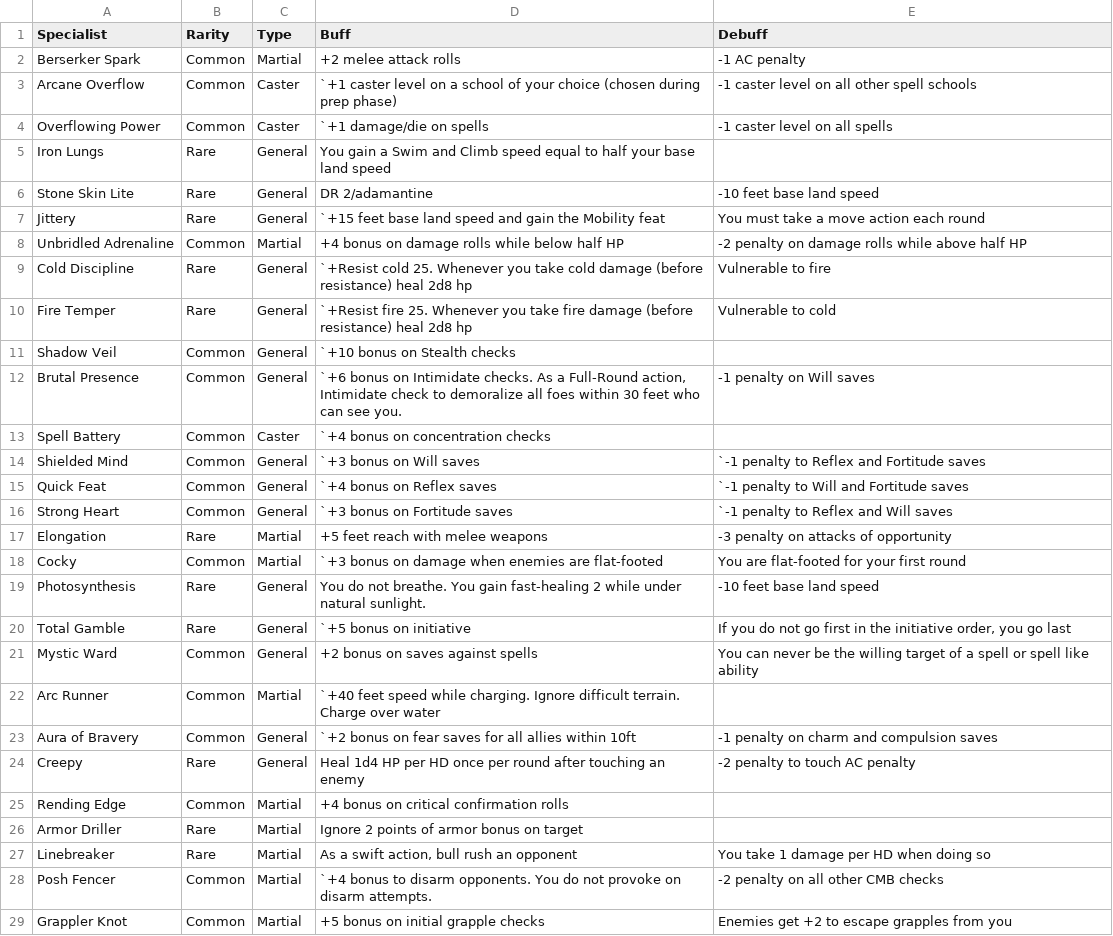
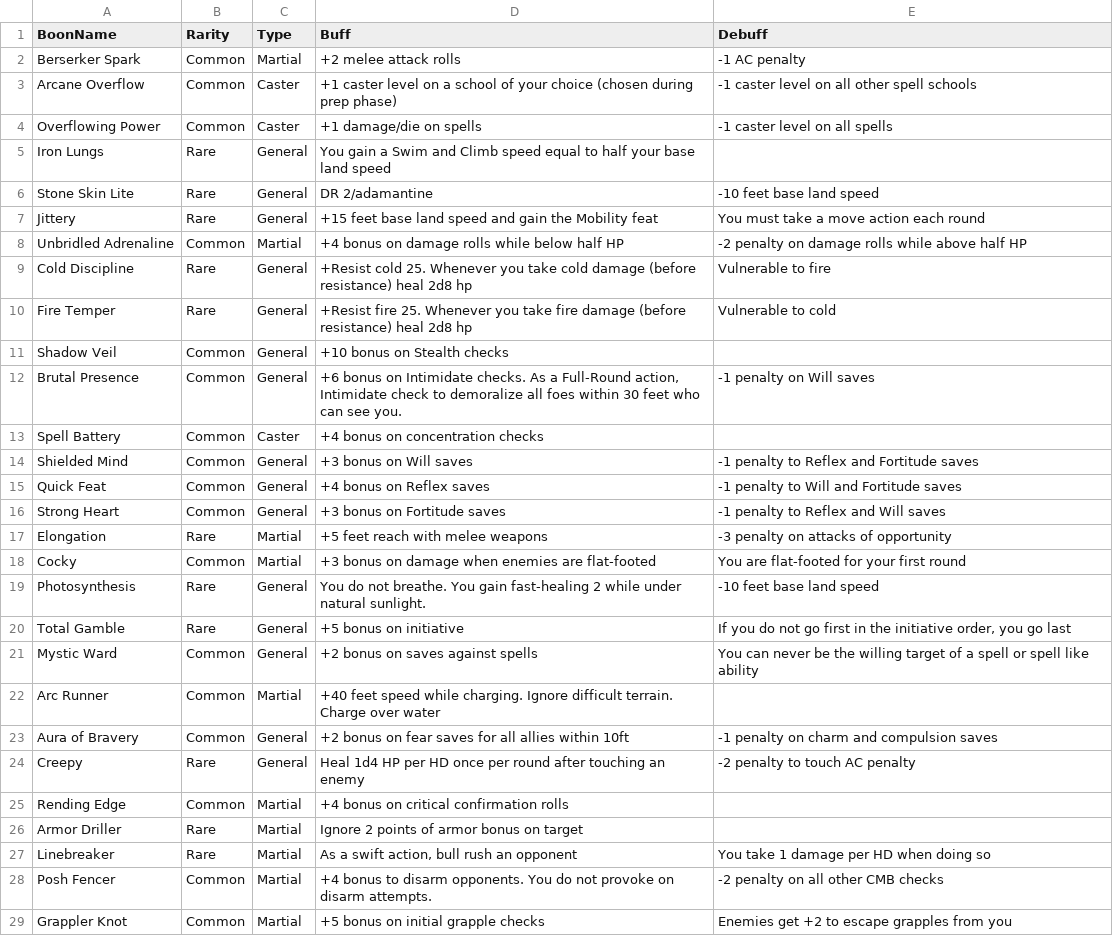
Before and after one commit to CalebKendra/Arduinos-Gauntlet-Shop-Script, a CSV file: src/boons/boons.csv, drawn as a sheet; only a part is shown; the diff covers the shown part only.

```diff
--- a/src/boons/boons.csv
+++ b/src/boons/boons.csv
@@ -1,24 +1,24 @@
-Specialist,Rarity,Type,Buff,Debuff
+BoonName,Rarity,Type,Buff,Debuff
 Berserker Spark,Common,Martial,+2 melee attack rolls,-1 AC penalty
-Arcane Overflow,Common,Caster,`+1 caster level on a school of your choice (chosen during prep phase),-1 caster level on all other spell schools
-Overflowing Power,Common,Caster,`+1 damage/die on spells,-1 caster level on all spells
+Arcane Overflow,Common,Caster,+1 caster level on a school of your choice (chosen during prep phase),-1 caster level on all other spell schools
+Overflowing Power,Common,Caster,+1 damage/die on spells,-1 caster level on all spells
 Iron Lungs,Rare,General,You gain a Swim and Climb speed equal to half your base land speed,
 Stone Skin Lite,Rare,General,DR 2/adamantine,-10 feet base land speed
-Jittery,Rare,General,`+15 feet base land speed and gain the Mobility feat,You must take a move action each round
+Jittery,Rare,General,+15 feet base land speed and gain the Mobility feat,You must take a move action each round
 Unbridled Adrenaline,Common,Martial,+4 bonus on damage rolls while below half HP,-2 penalty on damage rolls while above half HP
-Cold Discipline,Rare,General,`+Resist cold 25. Whenever you take cold damage (before resistance) heal 2d8 hp,Vulnerable to fire
-Fire Temper,Rare,General,`+Resist fire 25. Whenever you take fire damage (before resistance) heal 2d8 hp,Vulnerable to cold
-Shadow Veil,Common,General,`+10 bonus on Stealth checks,
-Brutal Presence,Common,General,"`+6 bonus on Intimidate checks. As a Full-Round action, Intimidate check to demoralize all foes within 30 feet who can see you.",-1 penalty on Will saves
-Spell Battery,Common,Caster,`+4 bonus on concentration checks,
-Shielded Mind,Common,General,`+3 bonus on Will saves,`-1 penalty to Reflex and Fortitude saves
-Quick Feat,Common,General,`+4 bonus on Reflex saves,`-1 penalty to Will and Fortitude saves
-Strong Heart,Common,General,`+3 bonus on Fortitude saves,`-1 penalty to Reflex and Will saves
+Cold Discipline,Rare,General,+Resist cold 25. Whenever you take cold damage (before resistance) heal 2d8 hp,Vulnerable to fire
+Fire Temper,Rare,General,+Resist fire 25. Whenever you take fire damage (before resistance) heal 2d8 hp,Vulnerable to cold
+Shadow Veil,Common,General,+10 bonus on Stealth checks,
+Brutal Presence,Common,General,"+6 bonus on Intimidate checks. As a Full-Round action, Intimidate check to demoralize all foes within 30 feet who can see you.",-1 penalty on Will saves
+Spell Battery,Common,Caster,+4 bonus on concentration checks,
+Shielded Mind,Common,General,+3 bonus on Will saves,-1 penalty to Reflex and Fortitude saves
+Quick Feat,Common,General,+4 bonus on Reflex saves,-1 penalty to Will and Fortitude saves
+Strong Heart,Common,General,+3 bonus on Fortitude saves,-1 penalty to Reflex and Will saves
 Elongation,Rare,Martial,+5 feet reach with melee weapons,-3 penalty on attacks of opportunity
-Cocky,Common,Martial,`+3 bonus on damage when enemies are flat-footed,You are flat-footed for your first round
+Cocky,Common,Martial,+3 bonus on damage when enemies are flat-footed,You are flat-footed for your first round
 Photosynthesis ,Rare,General,You do not breathe. You gain fast-healing 2 while under natural sunlight.,-10 feet base land speed
-Total Gamble,Rare,General,`+5 bonus on initiative,"If you do not go first in the initiative order, you go last"
+Total Gamble,Rare,General,+5 bonus on initiative,"If you do not go first in the initiative order, you go last"
 Mystic Ward,Common,General,+2 bonus on saves against spells,You can never be the willing target of a spell or spell like ability
-Arc Runner,Common,Martial,`+40 feet speed while charging. Ignore difficult terrain. Charge over water,
-Aura of Bravery,Common,General,`+2 bonus on fear saves for all allies within 10ft,-1 penalty on charm and compulsion saves
+Arc Runner,Common,Martial,+40 feet speed while charging. Ignore difficult terrain. Charge over water,
+Aura of Bravery,Common,General,+2 bonus on fear saves for all allies within 10ft,-1 penalty on charm and compulsion saves
 Creepy,Rare,General,Heal 1d4 HP per HD once per round after touching an enemy,-2 penalty to touch AC penalty
@@ -27,3 +27,3 @@ Armor Driller,Rare,Martial,Ignore 2 points of armor bonus on target,
 Linebreaker,Rare,Martial,"As a swift action, bull rush an opponent",You take 1 damage per HD when doing so
-Posh Fencer,Common,Martial,`+4 bonus to disarm opponents. You do not provoke on disarm attempts.,-2 penalty on all other CMB checks
+Posh Fencer,Common,Martial,+4 bonus to disarm opponents. You do not provoke on disarm attempts.,-2 penalty on all other CMB checks
 Grappler Knot,Common,Martial,+5 bonus on initial grapple checks,Enemies get +2 to escape grapples from you
```
Also changed, not shown: 32 edited cells elsewhere in this file, 6 other files.
